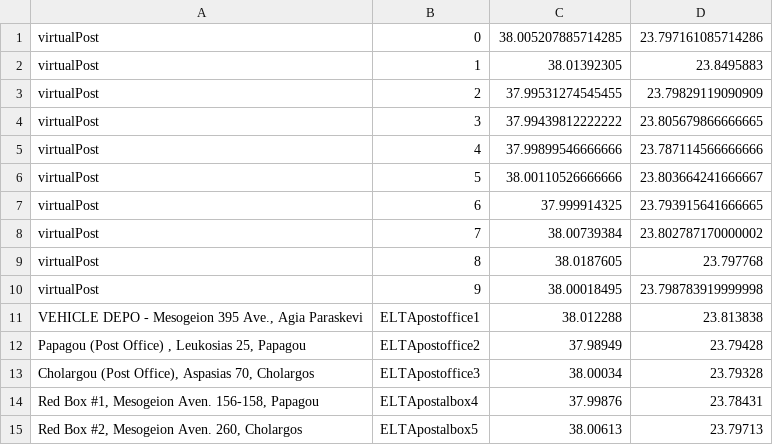
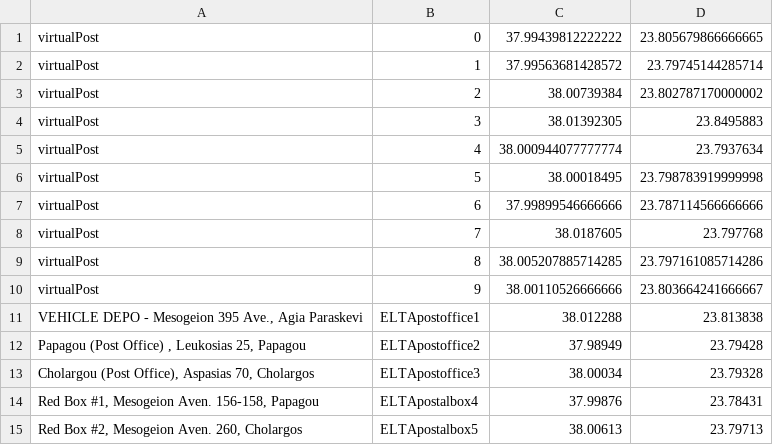
Before and after one commit to E3-JSI/COG-LO-Tools, a CSV file: src/modules/create_graph/data/elta_postal_offices_urban1.csv, drawn as a sheet.

```diff
--- a/src/modules/create_graph/data/elta_postal_offices_urban1.csv
+++ b/src/modules/create_graph/data/elta_postal_offices_urban1.csv
@@ -1,11 +1,11 @@
-virtualPost,0,38.005207885714285,23.797161085714286
-virtualPost,1,38.01392305,23.8495883
-virtualPost,2,37.99531274545455,23.79829119090909
-virtualPost,3,37.99439812222222,23.805679866666665
-virtualPost,4,37.99899546666666,23.787114566666666
-virtualPost,5,38.00110526666666,23.803664241666667
-virtualPost,6,37.999914325,23.793915641666665
-virtualPost,7,38.00739384,23.802787170000002
-virtualPost,8,38.0187605,23.797768
-virtualPost,9,38.00018495,23.798783919999998
+virtualPost,0,37.99439812222222,23.805679866666665
+virtualPost,1,37.99563681428572,23.79745144285714
+virtualPost,2,38.00739384,23.802787170000002
+virtualPost,3,38.01392305,23.8495883
+virtualPost,4,38.000944077777774,23.7937634
+virtualPost,5,38.00018495,23.798783919999998
+virtualPost,6,37.99899546666666,23.787114566666666
+virtualPost,7,38.0187605,23.797768
+virtualPost,8,38.005207885714285,23.797161085714286
+virtualPost,9,38.00110526666666,23.803664241666667
 "VEHICLE DEPO - Mesogeion 395 Ave., Agia Paraskevi",ELTApostoffice1,38.012288,23.813838
```
Also changed, not shown: 1 other file.
